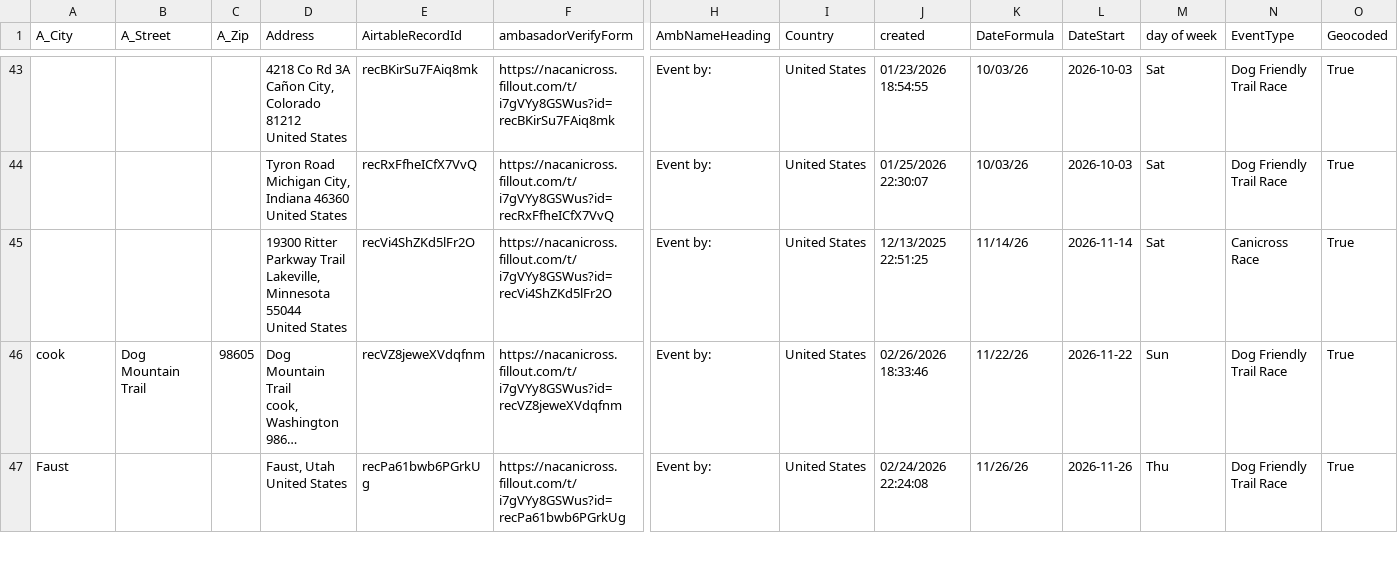
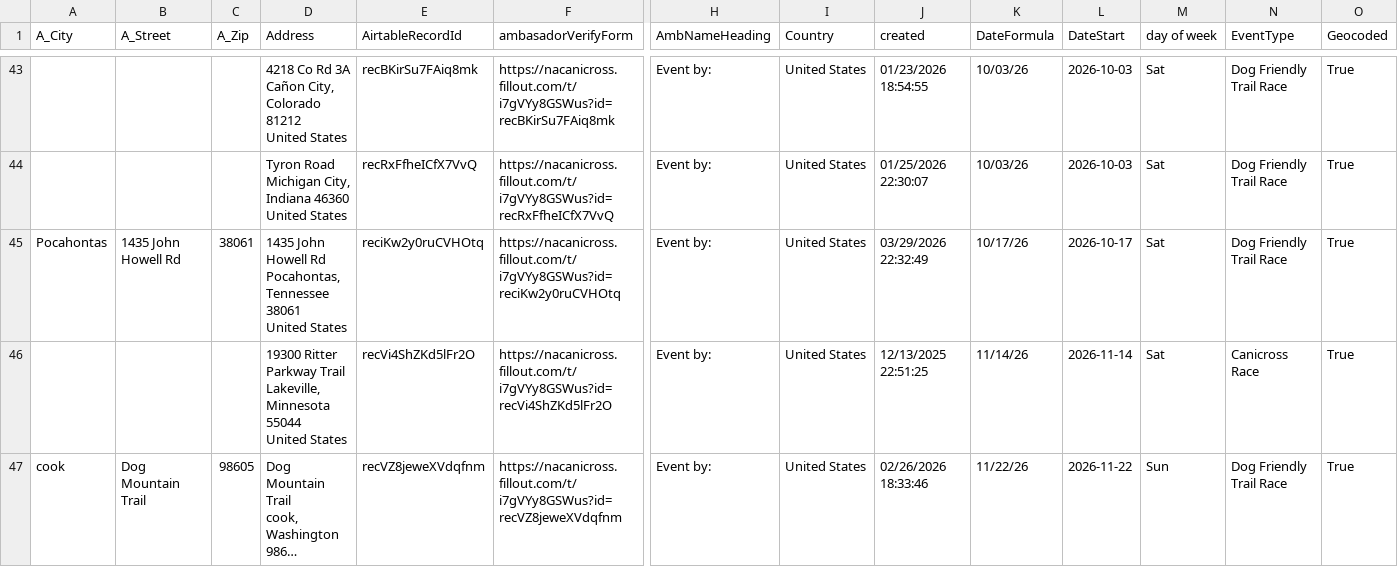
Before and after one commit to kyle-kemper/test-map, a CSV file: NonAmbassador_ActiveDates copy.csv, drawn as a sheet; only a part is shown, gaps mark what is left out; the shorter side is filled out with more unchanged rows; long unchanged cells end in …; rows hold the shown columns only; ↵ is a line break in a cell; the diff names each change by its address in the sheet, - before the commit and + after, or states it on an @@ line.

```diff
--- a/NonAmbassador_ActiveDates copy.csv
+++ b/NonAmbassador_ActiveDates copy.csv
+row 45: Pocahontas | 1435 John Howell Rd | 38061 | 1435 John Howell Rd ↵ Pocahontas, Tennessee 38061 ↵ United States | reciKw2y0ruCVHOtq | https://nacanicross.fillout.com/t/i7gVYy8GSWus?id=reciKw2y0ruCVHOtq | Event by: | United States | 03/29/2026 22:32:49 | 10/17/26 | 2026-10-17 | Sat | Dog Friendly Trail Race | True
```
